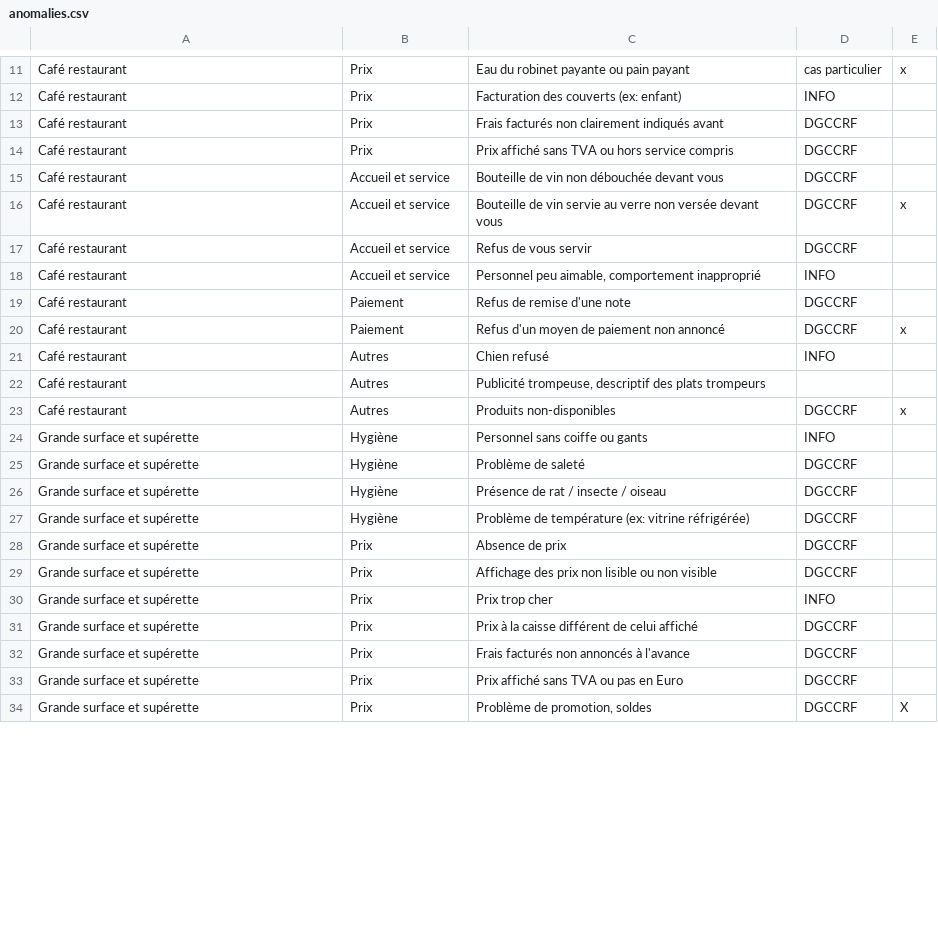
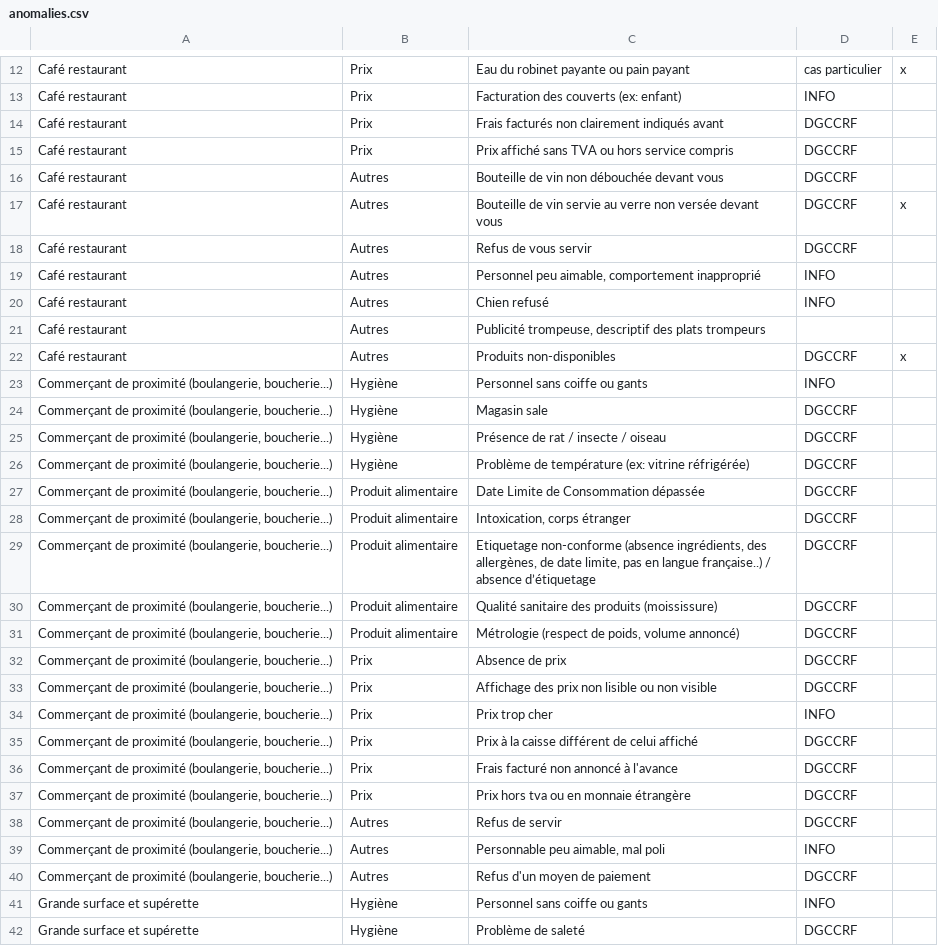
Before and after one commit to betagouv/signalement, a CSV file: assets/data/anomalies.csv, drawn as a sheet; only a part is shown, gaps mark what is left out; the shorter side is filled out with more unchanged rows; the diff covers the shown part only.

```diff
--- a/assets/data/anomalies.csv
+++ b/assets/data/anomalies.csv
@@ -14,8 +15,6 @@
 "Café restaurant","Prix","Prix affiché sans TVA ou hors service compris","DGCCRF",
-"Café restaurant","Accueil et service","Bouteille de vin non débouchée devant vous","DGCCRF",
-"Café restaurant","Accueil et service","Bouteille de vin servie au verre non versée devant vous","DGCCRF","x"
-"Café restaurant","Accueil et service","Refus de vous servir","DGCCRF",
-"Café restaurant","Accueil et service","Personnel peu aimable, comportement inapproprié","INFO",
-"Café restaurant","Paiement","Refus de remise d'une note","DGCCRF",
-"Café restaurant","Paiement","Refus d'un moyen de paiement non annoncé","DGCCRF","x"
+"Café restaurant","Autres","Bouteille de vin non débouchée devant vous","DGCCRF",
+"Café restaurant","Autres","Bouteille de vin servie au verre non versée devant vous","DGCCRF","x"
+"Café restaurant","Autres","Refus de vous servir","DGCCRF",
+"Café restaurant","Autres","Personnel peu aimable, comportement inapproprié","INFO",
 "Café restaurant","Autres","Chien refusé","INFO",
@@ -23,2 +22,20 @@
 "Café restaurant","Autres","Produits non-disponibles","DGCCRF","x"
+"Commerçant de proximité (boulangerie, boucherie...)","Hygiène","Personnel sans coiffe ou gants","INFO",
+"Commerçant de proximité (boulangerie, boucherie...)","Hygiène","Magasin sale","DGCCRF",
+"Commerçant de proximité (boulangerie, boucherie...)","Hygiène","Présence de rat / insecte / oiseau","DGCCRF",
+"Commerçant de proximité (boulangerie, boucherie...)","Hygiène","Problème de température (ex: vitrine réfrigérée)","DGCCRF",
+"Commerçant de proximité (boulangerie, boucherie...)","Produit alimentaire","Date Limite de Consommation dépassée","DGCCRF",
+"Commerçant de proximité (boulangerie, boucherie...)","Produit alimentaire","Intoxication, corps étranger","DGCCRF",
+"Commerçant de proximité (boulangerie, boucherie...)","Produit alimentaire","Etiquetage non-conforme (absence ingrédients, des allergènes, de date limite, pas en langue française..) / absence d’étiquetage","DGCCRF",
+"Commerçant de proximité (boulangerie, boucherie...)","Produit alimentaire","Qualité sanitaire des produits (moississure)","DGCCRF",
+"Commerçant de proximité (boulangerie, boucherie...)","Produit alimentaire","Métrologie (respect de poids, volume annoncé)","DGCCRF",
+"Commerçant de proximité (boulangerie, boucherie...)","Prix","Absence de prix","DGCCRF",
+"Commerçant de proximité (boulangerie, boucherie...)","Prix","Affichage des prix non lisible ou non visible","DGCCRF",
+"Commerçant de proximité (boulangerie, boucherie...)","Prix","Prix trop cher","INFO",
+"Commerçant de proximité (boulangerie, boucherie...)","Prix","Prix à la caisse différent de celui affiché","DGCCRF",
+"Commerçant de proximité (boulangerie, boucherie...)","Prix","Frais facturé non annoncé à l'avance","DGCCRF",
+"Commerçant de proximité (boulangerie, boucherie...)","Prix","Prix hors tva ou en monnaie étrangère","DGCCRF",
+"Commerçant de proximité (boulangerie, boucherie...)","Autres","Refus de servir","DGCCRF",
+"Commerçant de proximité (boulangerie, boucherie...)","Autres","Personnable peu aimable, mal poli","INFO",
+"Commerçant de proximité (boulangerie, boucherie...)","Autres","Refus d'un moyen de paiement","DGCCRF",
 "Grande surface et supérette","Hygiène","Personnel sans coiffe ou gants ","INFO",
```
Also changed, not shown: 19 removed rows and 21 edited cells elsewhere in this file.
